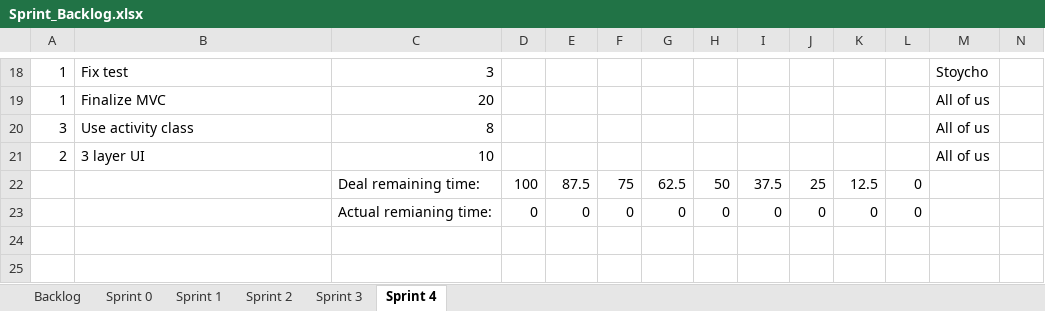
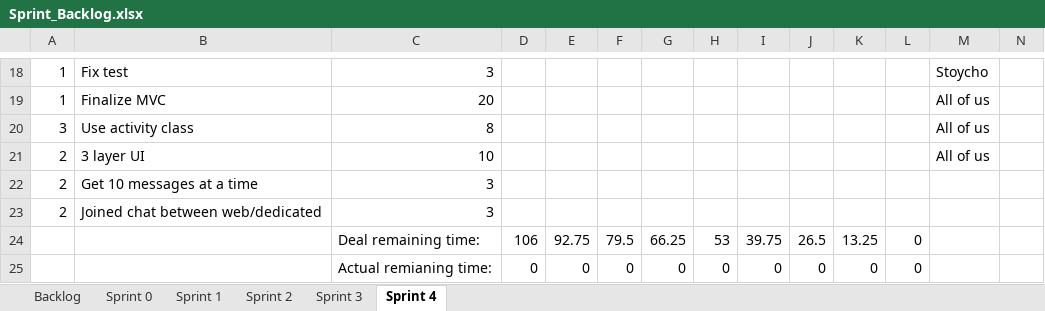
Before and after one commit to bubriks/Turakas, an Excel workbook: project/SystemDev/Sprint_Backlog.xlsx, sheet Sprint 4, drawn as a sheet; only a part is shown, gaps mark what is left out; values as stored, in another font and other column widths than the file's, no borders; charts and pictures not drawn; removed rows and columns are numbered as before the commit, all else as after; rows hold the shown columns only; the diff names each change by its address in the sheet, - before the commit and + after, or states it on an @@ line.

Commit message:
cuncurency, backlog and mvc updated

```diff
--- a/project/SystemDev/Sprint_Backlog.xlsx (sheet Sprint 4)
+++ b/project/SystemDev/Sprint_Backlog.xlsx (sheet Sprint 4)
-row 22:  |  | Deal remaining time: | 100 | 87.5 | 75 | 62.5 | 50 | 37.5 | 25 | 12.5 | 0
+row 22: 2 | Get 10 messages at a time | 3
+row 23: 2 | Joined chat between web/dedicated | 3
+row 24:  |  | Deal remaining time: | 106 | 92.75 | 79.5 | 66.25 | 53 | 39.75 | 26.5 | 13.25 | 0
```
Also changed, not shown: charts or pictures, 13 other files.
